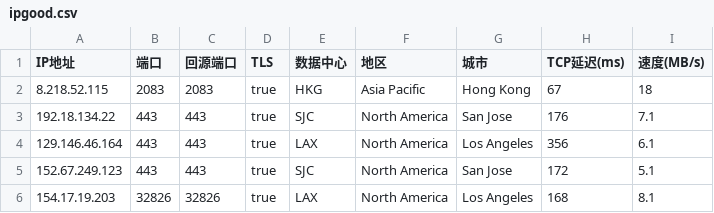
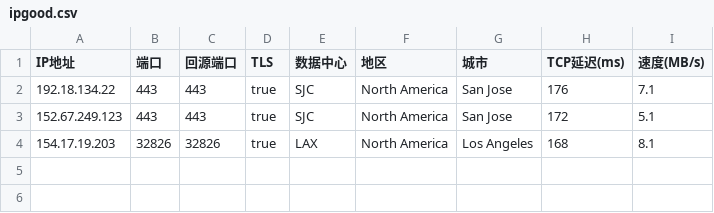
Before and after one commit to hotfixes/yxip, a CSV file: ipgood.csv, drawn as a sheet; the diff names each change by its address in the sheet, - before the commit and + after, or states it on an @@ line.

Commit message:
Update ipgood.csv

```diff
--- a/ipgood.csv
+++ b/ipgood.csv
-row 2: 8.218.52.115 | 2083 | 2083 | true | HKG | Asia Pacific | Hong Kong | 67 | 18
-row 4: 129.146.46.164 | 443 | 443 | true | LAX | North America | Los Angeles | 356 | 6.1
```
